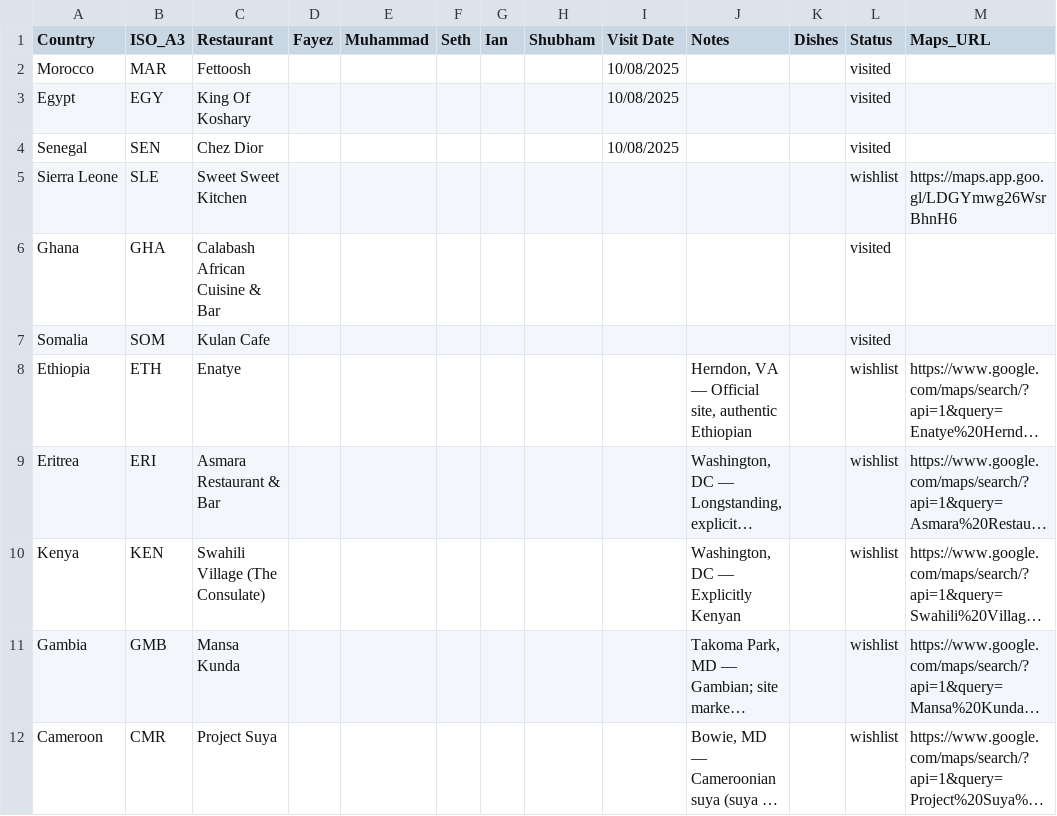
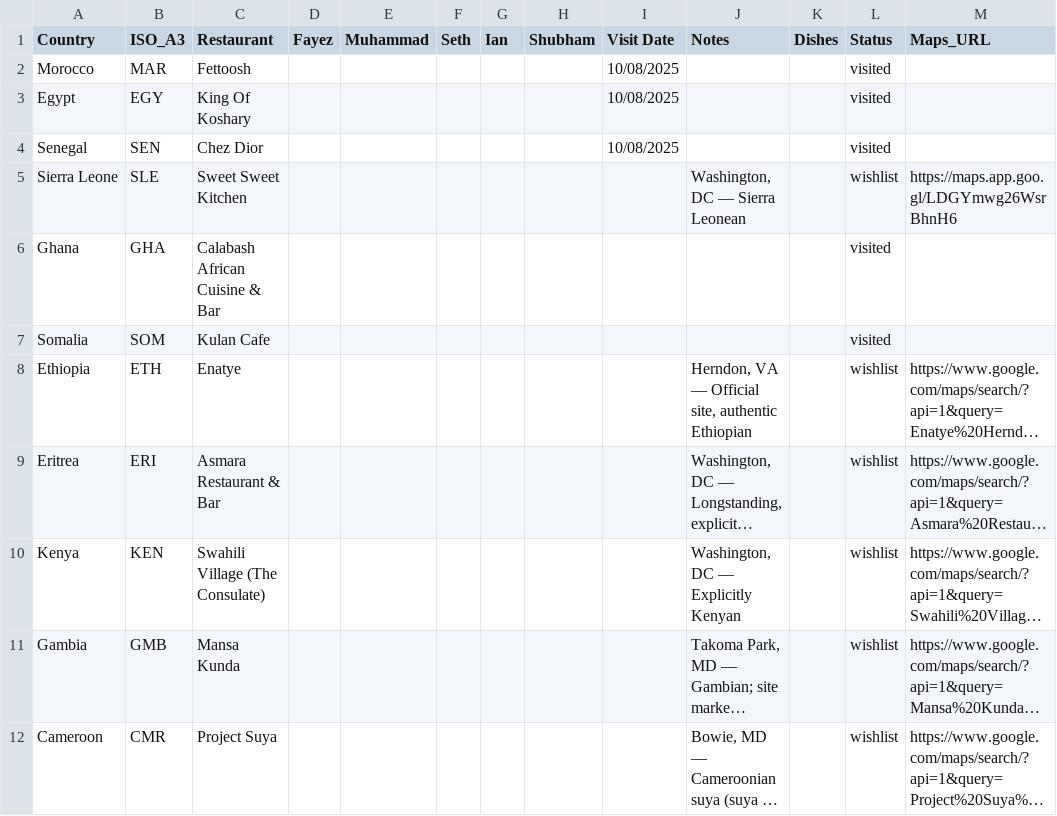
Before and after one commit to Zeyafb/AfricaX, a CSV file: data/restaurants.csv, drawn as a sheet; long unchanged cells end in ….

```diff
--- a/data/restaurants.csv
+++ b/data/restaurants.csv
@@ -4,3 +4,3 @@ Egypt,EGY,King Of Koshary,,,,,,10/08/2025,,,visited,
 Senegal,SEN,Chez Dior,,,,,,10/08/2025,,,visited,
-Sierra Leone,SLE,Sweet Sweet Kitchen,,,,,,,,,wishlist,https://maps.app.goo.gl/LDGYmwg26WsrBhnH6
+Sierra Leone,SLE,Sweet Sweet Kitchen,,,,,,,"Washington, DC — Sierra Leonean",,wishlist,https://maps.app.goo.gl/LDGYmwg26WsrBhnH6
 Ghana,GHA,Calabash African Cuisine & Bar,,,,,,,,,visited,
```
Also changed, not shown: 1 other file.
